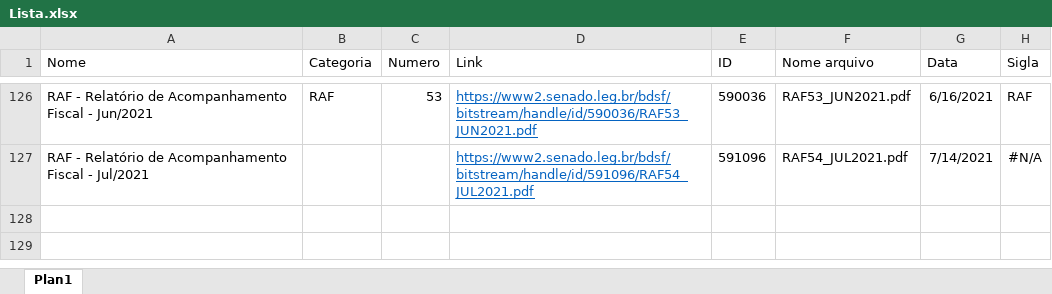
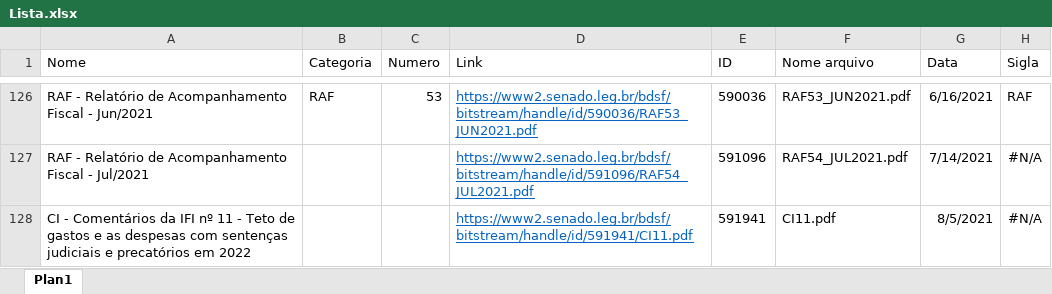
Before and after one commit to pho-souza/IFI_statistics, an Excel workbook: Lista.xlsx, sheet Plan1, drawn as a sheet; only a part is shown, gaps mark what is left out; values as stored, in another font and other column widths than the file's, no borders; conditional formats and table styles not drawn; the diff names each change by its address in the sheet, - before the commit and + after, or states it on an @@ line.

Commit message:
Add files via upload

```diff
--- a/Lista.xlsx (sheet Plan1)
+++ b/Lista.xlsx (sheet Plan1)
+row 128: CI - Comentários da IFI nº 11 - Teto de gastos e as despesas com sentenças judiciais e precatórios em 2022 |  |  | https://www2.senado.leg.br/bdsf/bitstream/handle/id/591941/CI11.pdf | 591941 | CI11.pdf | 8/5/2021 | #N/A
```
